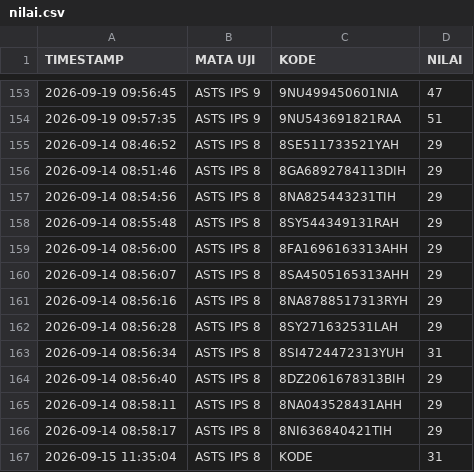
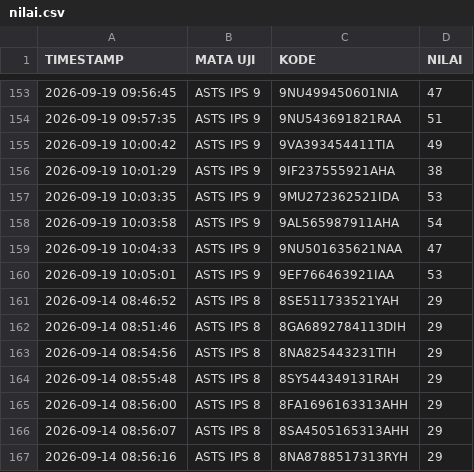
Before and after one commit to SMPN1KALIWEDI/ujian-smpn1kaliwedi, a CSV file: data/nilai.csv, drawn as a sheet; only a part is shown, gaps mark what is left out; the shorter side is filled out with more unchanged rows; the diff names each change by its address in the sheet, - before the commit and + after, or states it on an @@ line.

Commit message:
Update data/nilai.csv - 2026-09-19T03:06:30.222Z

```diff
--- a/data/nilai.csv
+++ b/data/nilai.csv
+row 155: 2026-09-19 10:00:42 | ASTS IPS 9 | 9VA393454411TIA | 49
+row 156: 2026-09-19 10:01:29 | ASTS IPS 9 | 9IF237555921AHA | 38
+row 157: 2026-09-19 10:03:35 | ASTS IPS 9 | 9MU272362521IDA | 53
+row 158: 2026-09-19 10:03:58 | ASTS IPS 9 | 9AL565987911AHA | 54
+row 159: 2026-09-19 10:04:33 | ASTS IPS 9 | 9NU501635621NAA | 47
+row 160: 2026-09-19 10:05:01 | ASTS IPS 9 | 9EF766463921IAA | 53
```
